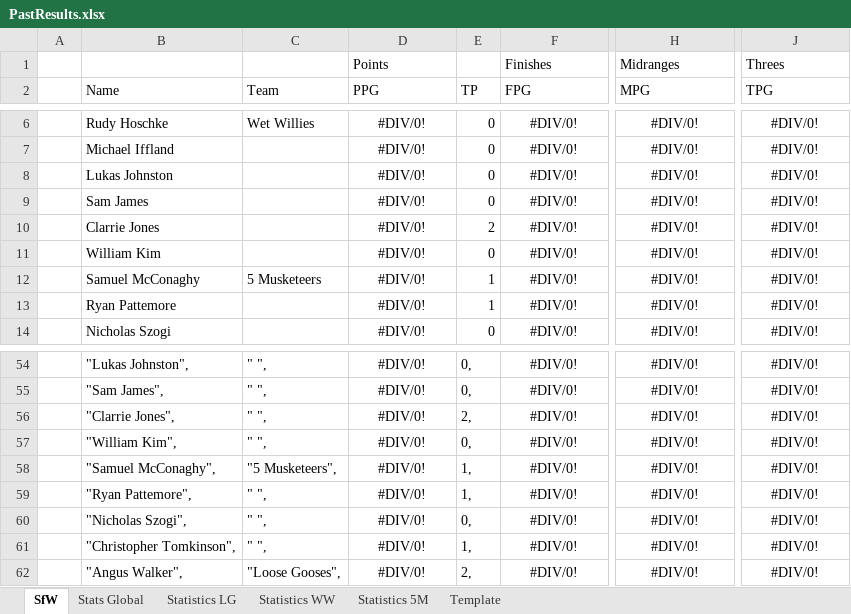
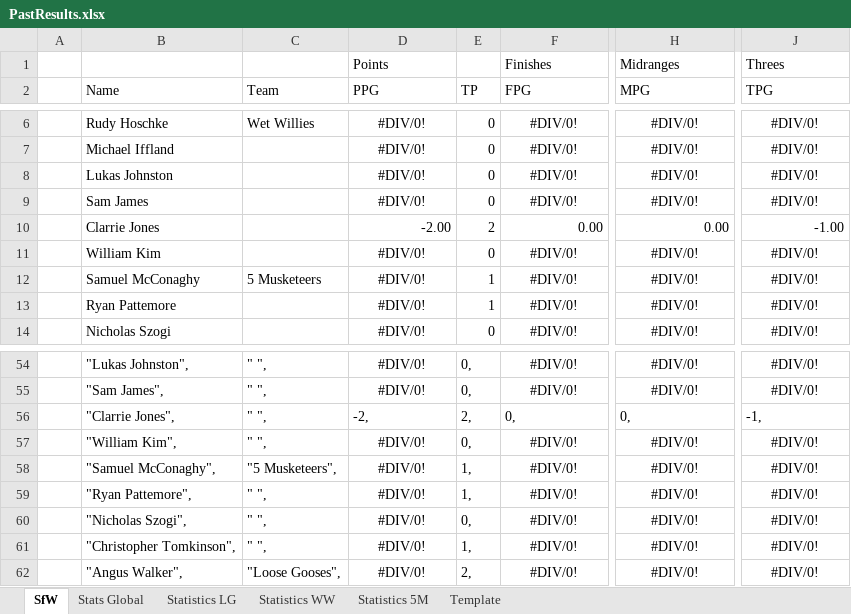
Before and after one commit to KingGoose20/LTBOS3, an Excel workbook: Other Files/PastResults.xlsx, sheet SfW, drawn as a sheet; only a part is shown, gaps mark what is left out; values as stored, in another font and other column widths than the file's, no borders; the diff names each change by its address in the sheet, - before the commit and + after, or states it on an @@ line.

```diff
--- a/Other Files/PastResults.xlsx (sheet SfW)
+++ b/Other Files/PastResults.xlsx (sheet SfW)
-D10 (PPG): #DIV/0!
+D10 (PPG): -2.00
-D10 alignment: center
+D10 alignment: right
-F10 (FPG): #DIV/0!
+F10 (FPG): 0.00
-F10 alignment: center
+F10 alignment: right
-H10 (MPG): #DIV/0!
+H10 (MPG): 0.00
-H10 alignment: center
+H10 alignment: right
-J10 (TPG): #DIV/0!
+J10 (TPG): -1.00
-J10 alignment: center
+J10 alignment: right
-D56 (PPG): #DIV/0!
+D56 (PPG): -2,
-D56 alignment: center
+D56 alignment: left
-F56 (FPG): #DIV/0!
+F56 (FPG): 0,
-F56 alignment: center
+F56 alignment: left
-H56 (MPG): #DIV/0!
+H56 (MPG): 0,
-H56 alignment: center
+H56 alignment: left
-J56 (TPG): #DIV/0!
+J56 (TPG): -1,
-J56 alignment: center
+J56 alignment: left
```
Also changed, not shown: sheet Stats Global, sheet Template.
